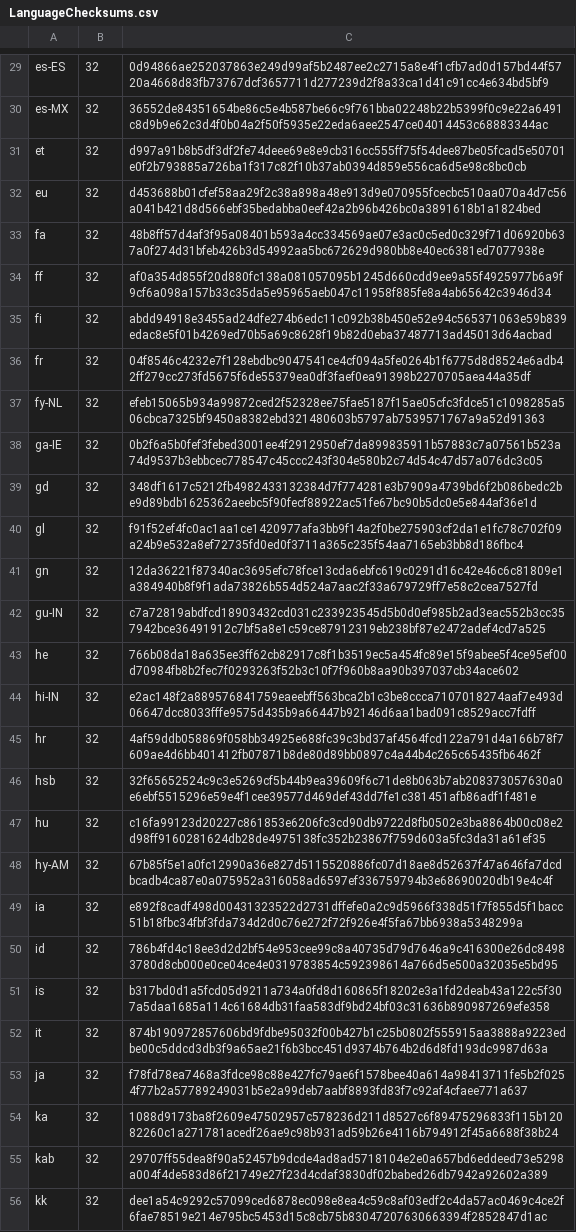
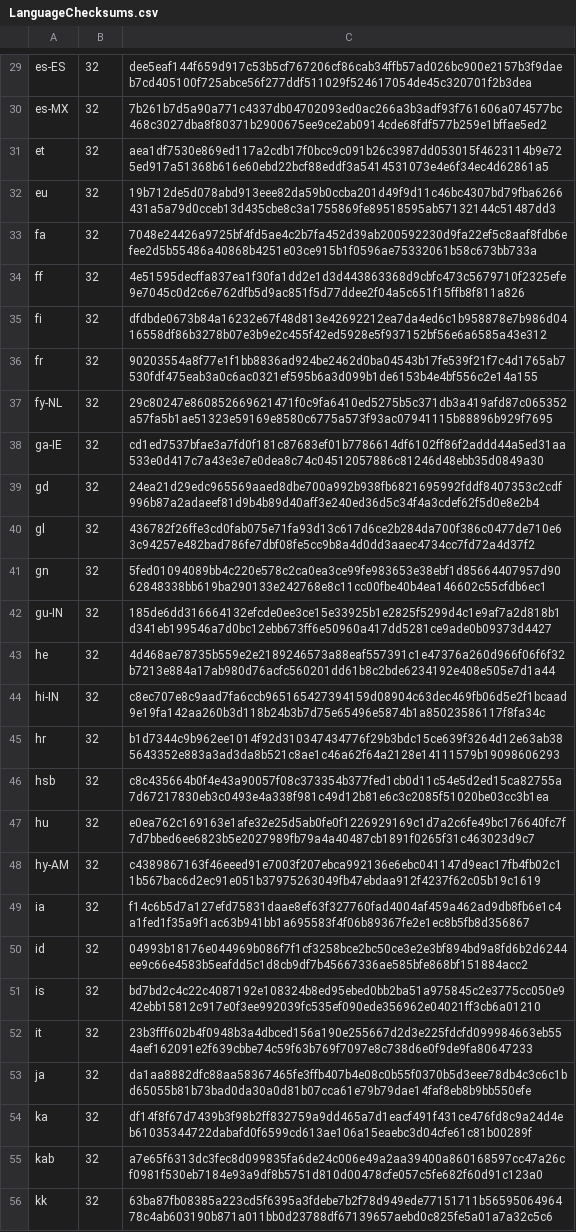
Before and after one commit to chocolatey-community/chocolatey-packages, a CSV file: automatic/firefox/tools/LanguageChecksums.csv, drawn as a sheet; only a part is shown, gaps mark what is left out; the diff covers the shown part only; the diff names each change by its address in the sheet, - before the commit and + after, or states it on an @@ line.

```diff
--- a/automatic/firefox/tools/LanguageChecksums.csv
+++ b/automatic/firefox/tools/LanguageChecksums.csv
-C29: 0d94866ae252037863e249d99af5b2487ee2c2715a8e4f1cfb7ad0d157bd44f5720a4668d83fb73767dcf3657711d277239d2f8a33ca1d41c91cc4e634bd5bf9
+C29: dee5eaf144f659d917c53b5cf767206cf86cab34ffb57ad026bc900e2157b3f9daeb7cd405100f725abce56f277ddf511029f524617054de45c320701f2b3dea
-C30: 36552de84351654be86c5e4b587be66c9f761bba02248b22b5399f0c9e22a6491c8d9b9e62c3d4f0b04a2f50f5935e22eda6aee2547ce04014453c68883344ac
+C30: 7b261b7d5a90a771c4337db04702093ed0ac266a3b3adf93f761606a074577bc468c3027dba8f80371b2900675ee9ce2ab0914cde68fdf577b259e1bffae5ed2
-C31: d997a91b8b5df3df2fe74deee69e8e9cb316cc555ff75f54dee87be05fcad5e50701e0f2b793885a726ba1f317c82f10b37ab0394d859e556ca6d5e98c8bc0cb
+C31: aea1df7530e869ed117a2cdb17f0bcc9c091b26c3987dd053015f4623114b9e725ed917a51368b616e60ebd22bcf88eddf3a5414531073e4e6f34ec4d62861a5
-C32: d453688b01cfef58aa29f2c38a898a48e913d9e070955fcecbc510aa070a4d7c56a041b421d8d566ebf35bedabba0eef42a2b96b426bc0a3891618b1a1824bed
+C32: 19b712de5d078abd913eee82da59b0ccba201d49f9d11c46bc4307bd79fba6266431a5a79d0cceb13d435cbe8c3a1755869fe89518595ab57132144c51487dd3
-C33: 48b8ff57d4af3f95a08401b593a4cc334569ae07e3ac0c5ed0c329f71d06920b637a0f274d31bfeb426b3d54992aa5bc672629d980bb8e40ec6381ed7077938e
+C33: 7048e24426a9725bf4fd5ae4c2b7fa452d39ab200592230d9fa22ef5c8aaf8fdb6efee2d5b55486a40868b4251e03ce915b1f0596ae75332061b58c673bb733a
-C34: af0a354d855f20d880fc138a081057095b1245d660cdd9ee9a55f4925977b6a9f9cf6a098a157b33c35da5e95965aeb047c11958f885fe8a4ab65642c3946d34
+C34: 4e51595decffa837ea1f30fa1dd2e1d3d443863368d9cbfc473c5679710f2325efe9e7045c0d2c6e762dfb5d9ac851f5d77ddee2f04a5c651f15ffb8f811a826
-C35: abdd94918e3455ad24dfe274b6edc11c092b38b450e52e94c565371063e59b839edac8e5f01b4269ed70b5a69c8628f19b82d0eba37487713ad45013d64acbad
+C35: dfdbde0673b84a16232e67f48d813e42692212ea7da4ed6c1b958878e7b986d0416558df86b3278b07e3b9e2c455f42ed5928e5f937152bf56e6a6585a43e312
-C36: 04f8546c4232e7f128ebdbc9047541ce4cf094a5fe0264b1f6775d8d8524e6adb42ff279cc273fd5675f6de55379ea0df3faef0ea91398b2270705aea44a35df
+C36: 90203554a8f77e1f1bb8836ad924be2462d0ba04543b17fe539f21f7c4d1765ab7530fdf475eab3a0c6ac0321ef595b6a3d099b1de6153b4e4bf556c2e14a155
-C37: efeb15065b934a99872ced2f52328ee75fae5187f15ae05cfc3fdce51c1098285a506cbca7325bf9450a8382ebd321480603b5797ab7539571767a9a52d91363
+C37: 29c80247e860852669621471f0c9fa6410ed5275b5c371db3a419afd87c065352a57fa5b1ae51323e59169e8580c6775a573f93ac07941115b88896b929f7695
-C38: 0b2f6a5b0fef3febed3001ee4f2912950ef7da899835911b57883c7a07561b523a74d9537b3ebbcec778547c45ccc243f304e580b2c74d54c47d57a076dc3c05
+C38: cd1ed7537bfae3a7fd0f181c87683ef01b7786614df6102ff86f2addd44a5ed31aa533e0d417c7a43e3e7e0dea8c74c04512057886c81246d48ebb35d0849a30
-C39: 348df1617c5212fb4982433132384d7f774281e3b7909a4739bd6f2b086bedc2be9d89bdb1625362aeebc5f90fecf88922ac51fe67bc90b5dc0e5e844af36e1d
+C39: 24ea21d29edc965569aaed8dbe700a992b938fb6821695992fddf8407353c2cdf996b87a2adaeef81d9b4b89d40aff3e240ed36d5c34f4a3cdef62f5d0e8e2b4
-C40: f91f52ef4fc0ac1aa1ce1420977afa3bb9f14a2f0be275903cf2da1e1fc78c702f09a24b9e532a8ef72735fd0ed0f3711a365c235f54aa7165eb3bb8d186fbc4
+C40: 436782f26ffe3cd0fab075e71fa93d13c617d6ce2b284da700f386c0477de710e63c94257e482bad786fe7dbf08fe5cc9b8a4d0dd3aaec4734cc7fd72a4d37f2
-C41: 12da36221f87340ac3695efc78fce13cda6ebfc619c0291d16c42e46c6c81809e1a384940b8f9f1ada73826b554d524a7aac2f33a679729ff7e58c2cea7527fd
+C41: 5fed01094089bb4c220e578c2ca0ea3ce99fe983653e38ebf1d85664407957d9062848338bb619ba290133e242768e8c11cc00fbe40b4ea146602c55cfdb6ec1
-C42: c7a72819abdfcd18903432cd031c233923545d5b0d0ef985b2ad3eac552b3cc357942bce36491912c7bf5a8e1c59ce87912319eb238bf87e2472adef4cd7a525
+C42: 185de6dd316664132efcde0ee3ce15e33925b1e2825f5299d4c1e9af7a2d818b1d341eb199546a7d0bc12ebb673ff6e50960a417dd5281ce9ade0b09373d4427
-C43: 766b08da18a635ee3ff62cb82917c8f1b3519ec5a454fc89e15f9abee5f4ce95ef00d70984fb8b2fec7f0293263f52b3c10f7f960b8aa90b397037cb34ace602
+C43: 4d468ae78735b559e2e2189246573a88eaf557391c1e47376a260d966f06f6f32b7213e884a17ab980d76acfc560201dd61b8c2bde6234192e408e505e7d1a44
-C44: e2ac148f2a889576841759eaeebff563bca2b1c3be8ccca7107018274aaf7e493d06647dcc8033fffe9575d435b9a66447b92146d6aa1bad091c8529acc7fdff
+C44: c8ec707e8c9aad7fa6ccb965165427394159d08904c63dec469fb06d5e2f1bcaad9e19fa142aa260b3d118b24b3b7d75e65496e5874b1a85023586117f8fa34c
-C45: 4af59ddb058869f058bb34925e688fc39c3bd37af4564fcd122a791d4a166b78f7609ae4d6bb401412fb07871b8de80d89bb0897c4a44b4c265c65435fb6462f
+C45: b1d7344c9b962ee1014f92d310347434776f29b3bdc15ce639f3264d12e63ab385643352e883a3ad3da8b521c8ae1c46a62f64a2128e14111579b19098606293
-C46: 32f65652524c9c3e5269cf5b44b9ea39609f6c71de8b063b7ab208373057630a0e6ebf5515296e59e4f1cee39577d469def43dd7fe1c381451afb86adf1f481e
+C46: c8c435664b0f4e43a90057f08c373354b377fed1cb0d11c54e5d2ed15ca82755a7d67217830eb3c0493e4a338f981c49d12b81e6c3c2085f51020be03cc3b1ea
-C47: c16fa99123d20227c861853e6206fc3cd90db9722d8fb0502e3ba8864b00c08e2d98ff9160281624db28de4975138fc352b23867f759d603a5fc3da31a61ef35
+C47: e0ea762c169163e1afe32e25d5ab0fe0f1226929169c1d7a2c6fe49bc176640fc7f7d7bbed6ee6823b5e2027989fb79a4a40487cb1891f0265f31c463023d9c7
-C48: 67b85f5e1a0fc12990a36e827d5115520886fc07d18ae8d52637f47a646fa7dcdbcadb4ca87e0a075952a316058ad6597ef336759794b3e68690020db19e4c4f
+C48: c4389867163f46eeed91e7003f207ebca992136e6ebc041147d9eac17fb4fb02c11b567bac6d2ec91e051b37975263049fb47ebdaa912f4237f62c05b19c1619
-C49: e892f8cadf498d00431323522d2731dffefe0a2c9d5966f338d51f7f855d5f1bacc51b18fbc34fbf3fda734d2d0c76e272f72f926e4f5fa67bb6938a5348299a
+C49: f14c6b5d7a127efd75831daae8ef63f327760fad4004af459a462ad9db8fb6e1c4a1fed1f35a9f1ac63b941bb1a695583f4f06b89367fe2e1ec8b5fb8d356867
-C50: 786b4fd4c18ee3d2d2bf54e953cee99c8a40735d79d7646a9c416300e26dc84983780d8cb000e0ce04ce4e0319783854c592398614a766d5e500a32035e5bd95
+C50: 04993b18176e044969b086f7f1cf3258bce2bc50ce3e2e3bf894bd9a8fd6b2d6244ee9c66e4583b5eafdd5c1d8cb9df7b45667336ae585bfe868bf151884acc2
-C51: b317bd0d1a5fcd05d9211a734a0fd8d160865f18202e3a1fd2deab43a122c5f307a5daa1685a114c61684db31faa583df9bd24bf03c31636b890987269efe358
+C51: bd7bd2c4c22c4087192e108324b8ed95ebed0bb2ba51a975845c2e3775cc050e942ebb15812c917e0f3ee992039fc535ef090ede356962e04021ff3cb6a01210
-C52: 874b190972857606bd9fdbe95032f00b427b1c25b0802f555915aa3888a9223edbe00c5ddcd3db3f9a65ae21f6b3bcc451d9374b764b2d6d8fd193dc9987d63a
+C52: 23b3fff602b4f0948b3a4dbced156a190e255667d2d3e225fdcfd099984663eb554aef162091e2f639cbbe74c59f63b769f7097e8c738d6e0f9de9fa80647233
-C53: f78fd78ea7468a3fdce98c88e427fc79ae6f1578bee40a614a98413711fe5b2f0254f77b2a57789249031b5e2a99deb7aabf8893fd83f7c92af4cfaee771a637
+C53: da1aa8882dfc88aa58367465fe3ffb407b4e08c0b55f0370b5d3eee78db4c3c6c1bd65055b81b73bad0da30a0d81b07cca61e79b79dae14faf8eb8b9bb550efe
-C54: 1088d9173ba8f2609e47502957c578236d211d8527c6f89475296833f115b12082260c1a271781acedf26ae9c98b931ad59b26e4116b794912f45a6688f38b24
+C54: df14f8f67d7439b3f98b2ff832759a9dd465a7d1eacf491f431ce476fd8c9a24d4eb61035344722dabafd0f6599cd613ae106a15eaebc3d04cfe61c81b00289f
-C55: 29707ff55dea8f90a52457b9dcde4ad8ad5718104e2e0a657bd6eddeed73e5298a004f4de583d86f21749e27f23d4cdaf3830df02babed26db7942a92602a389
+C55: a7e65f6313dc3fec8d099835fa6de24c006e49a2aa39400a860168597cc47a26cf0981f530eb7184e93a9df8b5751d810d00478cfe057c5fe682f60d91c123a0
-C56: dee1a54c9292c57099ced6878ec098e8ea4c59c8af03edf2c4da57ac0469c4ce2f6fae78519e214e795bc5453d15c8cb75b83047207630663394f2852847d1ac
+C56: 63ba87fb08385a223cd5f6395a3fdebe7b2f78d949ede77151711b5659506496478c4ab603190b871a011bb0d23788df67139657aebd0c825fe5a01a7a32c5c6
```
Also changed, not shown: 170 edited cells elsewhere in this file, 6 other files.
